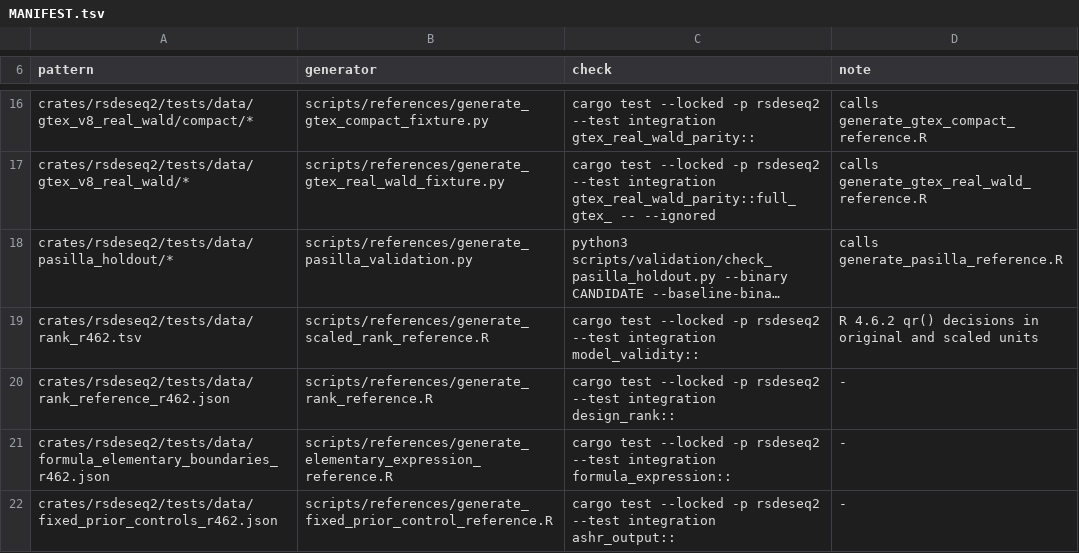
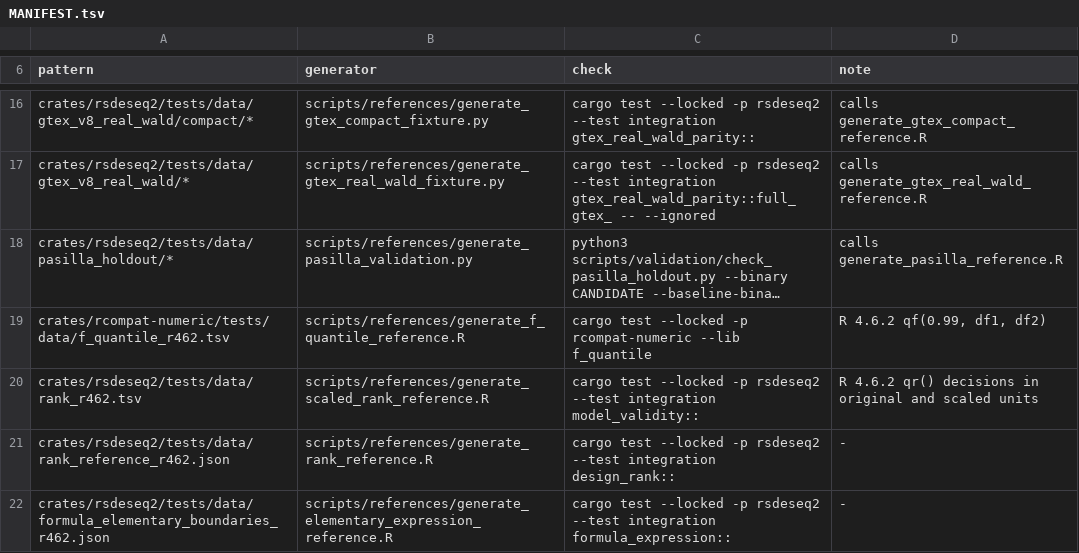
Before and after one commit to deminden/rsdeseq2, a TSV file: scripts/references/MANIFEST.tsv, drawn as a sheet; only a part is shown, gaps mark what is left out; the shorter side is filled out with more unchanged rows; long unchanged cells end in …; the diff names each change by its address in the sheet, - before the commit and + after, or states it on an @@ line.

Commit message:
Check the F quantile against qf references from R 4.6.2
The new reference covers df1 from 1 to 200 and df2 from 1 to 100,000.
The largest relative difference is 1.0e-14 (df1 25, df2 2000); the test
allows 2e-14.

```diff
--- a/scripts/references/MANIFEST.tsv
+++ b/scripts/references/MANIFEST.tsv
+row 19: crates/rcompat-numeric/tests/data/f_quantile_r462.tsv | scripts/references/generate_f_quantile_reference.R | cargo test --locked -p rcompat-numeric --lib f_quantile | R 4.6.2 qf(0.99, df1, df2)
```
Also changed, not shown: 3 other files.
